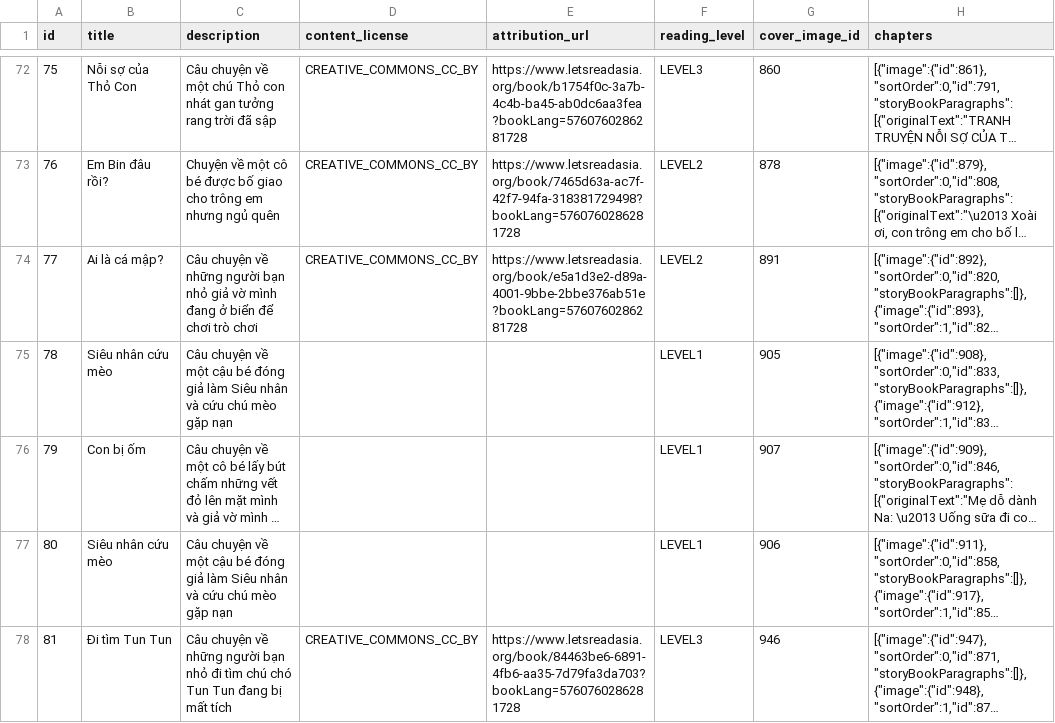
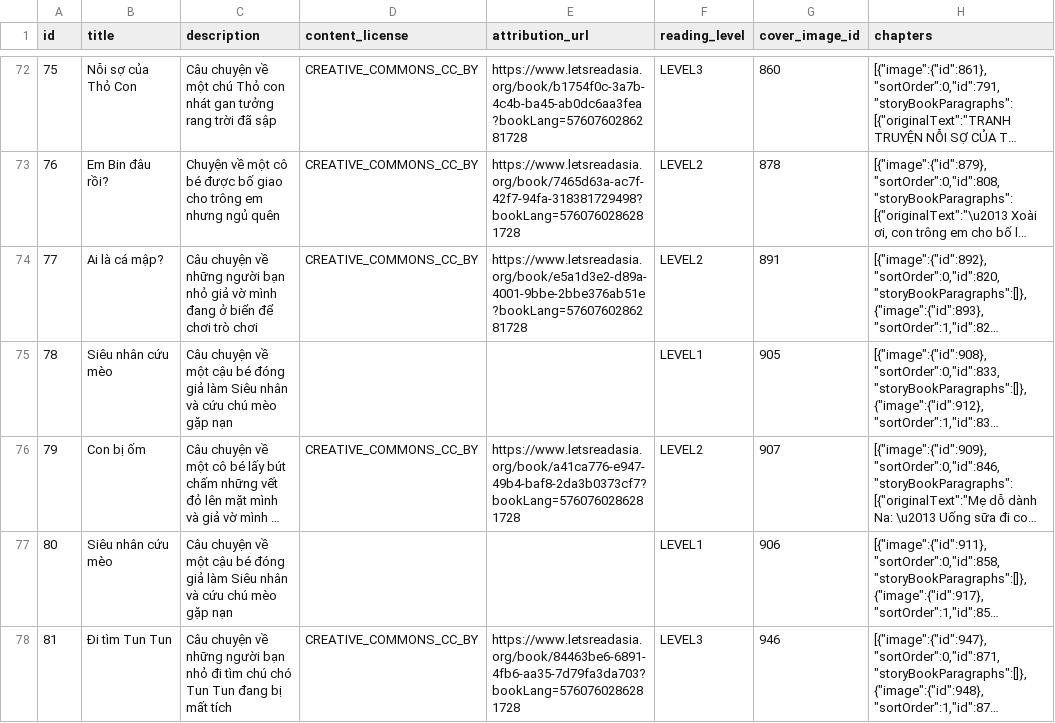
Before and after one commit to elimu-ai/webapp-lfs, a CSV file: lang-VIE/storybooks.csv, drawn as a sheet; only a part is shown, gaps mark what is left out; long unchanged cells end in …; the diff covers the shown part only; the diff names each change by its address in the sheet, - before the commit and + after, or states it on an @@ line.

```diff
--- a/lang-VIE/storybooks.csv
+++ b/lang-VIE/storybooks.csv
-D76 (content_license): (empty)
+D76 (content_license): CREATIVE_COMMONS_CC_BY
-E76 (attribution_url): (empty)
+E76 (attribution_url): https://www.letsreadasia.org/book/a41ca776-e947-49b4-baf8-2da3b0373cf7?bookLang=5760760286281728
-F76 (reading_level): LEVEL1
+F76 (reading_level): LEVEL2
```
Also changed, not shown: 2 added rows elsewhere in this file, lang-HIN/sounds.csv, lang-HIN/words.csv, 14 other files.
